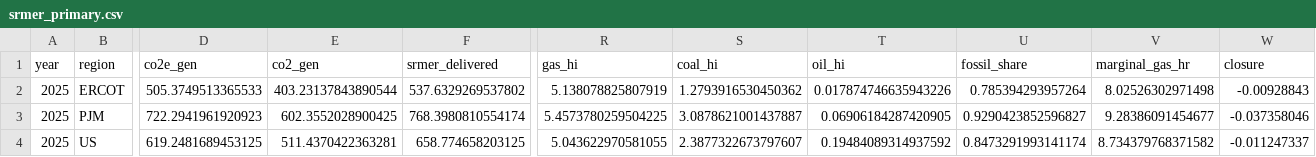
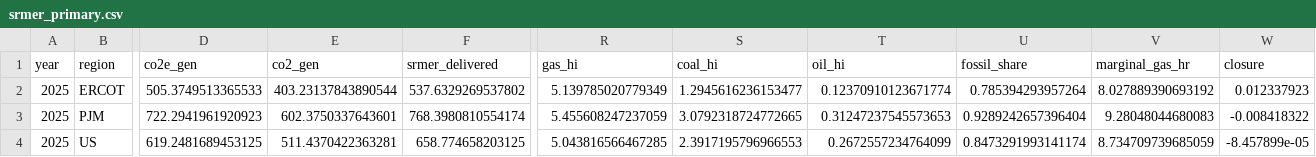
Before and after one commit to hausfath/datacenter-methane, a CSV file: results/marginal/srmer_primary.csv, drawn as a sheet; only a part is shown, gaps mark what is left out; the diff names each change by its address in the sheet, - before the commit and + after, or states it on an @@ line.

```diff
--- a/results/marginal/srmer_primary.csv
+++ b/results/marginal/srmer_primary.csv
-R2 (gas_hi): 5.138078825807919
+R2 (gas_hi): 5.139785020779349
-S2 (coal_hi): 1.2793916530450362
+S2 (coal_hi): 1.2945616236153477
-T2 (oil_hi): 0.017874746635943226
+T2 (oil_hi): 0.12370910123671774
-V2 (marginal_gas_hr): 8.02526302971498
+V2 (marginal_gas_hr): 8.027889390693192
-W2 (closure): -0.00928843
+W2 (closure): 0.012337923
-E3 (co2_gen): 602.3552028900425
+E3 (co2_gen): 602.3750337643601
-R3 (gas_hi): 5.4573780259504225
+R3 (gas_hi): 5.455608247237059
-S3 (coal_hi): 3.0878621001437887
+S3 (coal_hi): 3.0792318724772665
-T3 (oil_hi): 0.06906184287420905
+T3 (oil_hi): 0.31247237545573653
-U3 (fossil_share): 0.9290423852596827
+U3 (fossil_share): 0.9289242657396404
-V3 (marginal_gas_hr): 9.28386091454677
+V3 (marginal_gas_hr): 9.28048044680083
-W3 (closure): -0.037358046
+W3 (closure): -0.008418322
-R4 (gas_hi): 5.043622970581055
+R4 (gas_hi): 5.043816566467285
-S4 (coal_hi): 2.3877322673797607
+S4 (coal_hi): 2.3917195796966553
-T4 (oil_hi): 0.19484089314937592
+T4 (oil_hi): 0.2672557234764099
-V4 (marginal_gas_hr): 8.734379768371582
+V4 (marginal_gas_hr): 8.734709739685059
-W4 (closure): -0.011247337
+W4 (closure): -8.457899e-05
```
Also changed, not shown: results/marginal/grid_definitions.csv, results/marginal/srmer_specs.csv, 10 other files.
